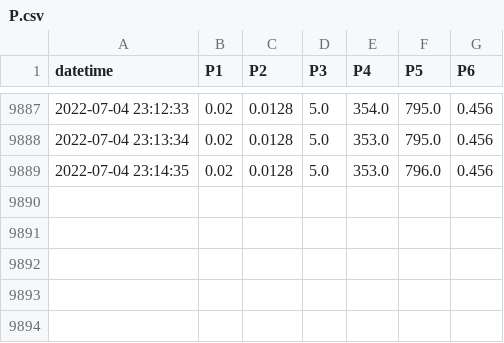
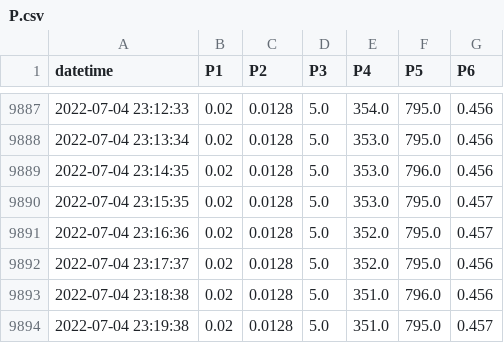
Before and after one commit to SciGEsN/SRC092, a CSV file: data/P.csv, drawn as a sheet; only a part is shown, gaps mark what is left out.

```diff
--- a/data/P.csv
+++ b/data/P.csv
@@ -9889 +9889,6 @@ datetime,P1,P2,P3,P4,P5,P6
 2022-07-04 23:14:35,0.02,0.0128,5.0,353.0,796.0,0.456
+2022-07-04 23:15:35,0.02,0.0128,5.0,353.0,795.0,0.457
+2022-07-04 23:16:36,0.02,0.0128,5.0,352.0,795.0,0.457
+2022-07-04 23:17:37,0.02,0.0128,5.0,352.0,795.0,0.456
+2022-07-04 23:18:38,0.02,0.0128,5.0,351.0,796.0,0.456
+2022-07-04 23:19:38,0.02,0.0128,5.0,351.0,795.0,0.457
```
Also changed, not shown: data/T1.csv, data/T2.csv, 9 other files.
